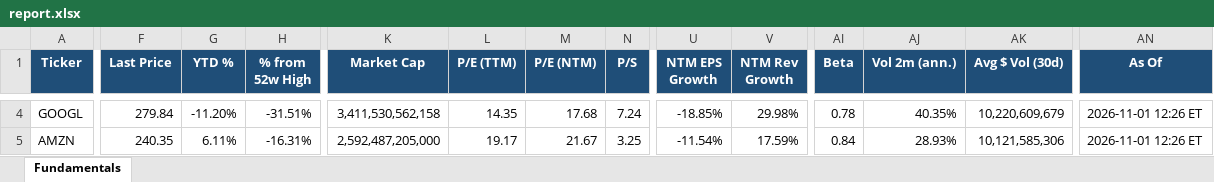
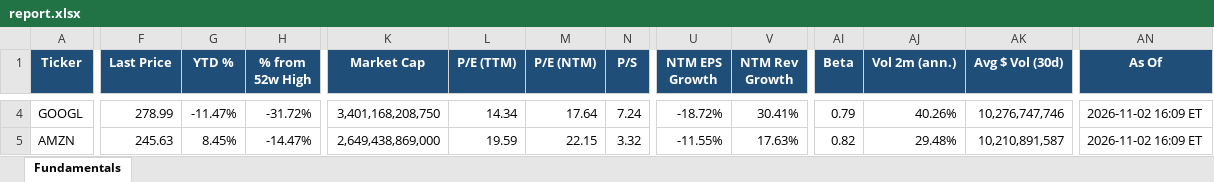
Before and after one commit to Sig02523/stock-list-fundamentals, an Excel workbook: report.xlsx, sheet Fundamentals, drawn as a sheet; only a part is shown, gaps mark what is left out; values as stored, in another font and other column widths than the file's, no borders; the diff covers the shown part only; the diff names each change by its address in the sheet, - before the commit and + after, or states it on an @@ line.

```diff
--- a/report.xlsx (sheet Fundamentals)
+++ b/report.xlsx (sheet Fundamentals)
-F4 (Last Price): 279.84
+F4 (Last Price): 278.99
-G4 (YTD %): -11.20%
+G4 (YTD %): -11.47%
-H4 (% from 52w High): -31.51%
+H4 (% from 52w High): -31.72%
-K4 (Market Cap): 3,411,530,562,158
+K4 (Market Cap): 3,401,168,208,750
-L4 (P/E (TTM)): 14.35
+L4 (P/E (TTM)): 14.34
-M4 (P/E (NTM)): 17.68
+M4 (P/E (NTM)): 17.64
-U4 (NTM EPS Growth): -18.85%
+U4 (NTM EPS Growth): -18.72%
-V4 (NTM Rev Growth): 29.98%
+V4 (NTM Rev Growth): 30.41%
-AI4 (Beta): 0.78
+AI4 (Beta): 0.79
-AJ4 (Vol 2m (ann.)): 40.35%
+AJ4 (Vol 2m (ann.)): 40.26%
-AK4 (Avg $ Vol (30d)): 10,220,609,679
+AK4 (Avg $ Vol (30d)): 10,276,747,746
-AN4:AN5 (As Of): 2026-11-01 12:26 ET
+AN4:AN5 (As Of): 2026-11-02 16:09 ET
-F5 (Last Price): 240.35
+F5 (Last Price): 245.63
-G5 (YTD %): 6.11%
+G5 (YTD %): 8.45%
-H5 (% from 52w High): -16.31%
+H5 (% from 52w High): -14.47%
-K5 (Market Cap): 2,592,487,205,000
+K5 (Market Cap): 2,649,438,869,000
-L5 (P/E (TTM)): 19.17
+L5 (P/E (TTM)): 19.59
-M5 (P/E (NTM)): 21.67
+M5 (P/E (NTM)): 22.15
-N5 (P/S): 3.25
+N5 (P/S): 3.32
-U5 (NTM EPS Growth): -11.54%
+U5 (NTM EPS Growth): -11.55%
-V5 (NTM Rev Growth): 17.59%
+V5 (NTM Rev Growth): 17.63%
-AI5 (Beta): 0.84
+AI5 (Beta): 0.82
-AJ5 (Vol 2m (ann.)): 28.93%
+AJ5 (Vol 2m (ann.)): 29.48%
-AK5 (Avg $ Vol (30d)): 10,121,585,306
+AK5 (Avg $ Vol (30d)): 10,210,891,587
```
Also changed, not shown: 655 edited cells elsewhere in this sheet, 1 other file.
